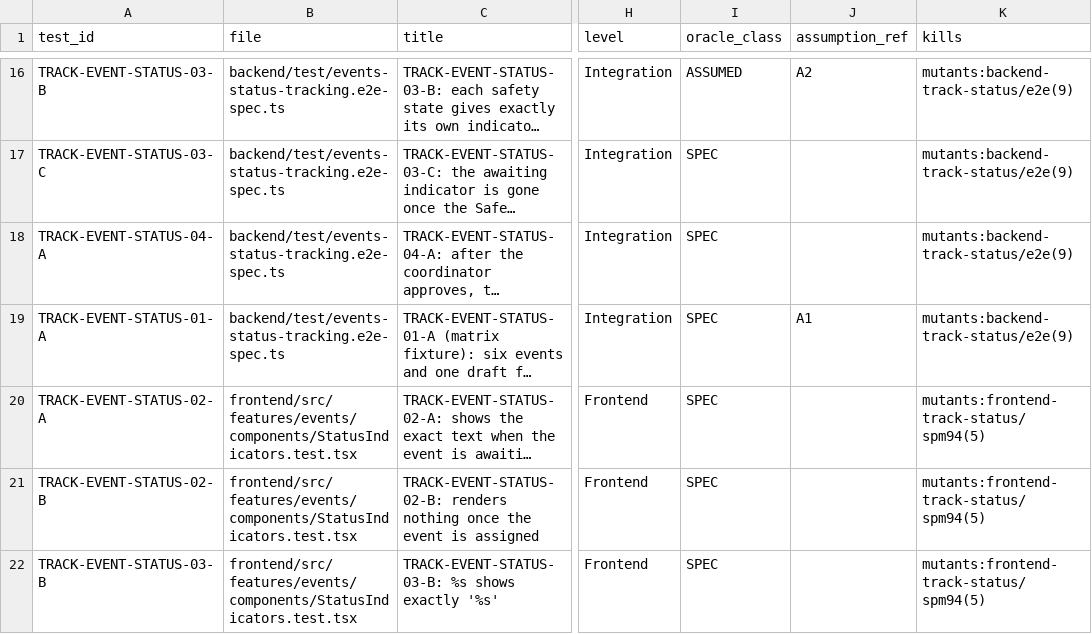
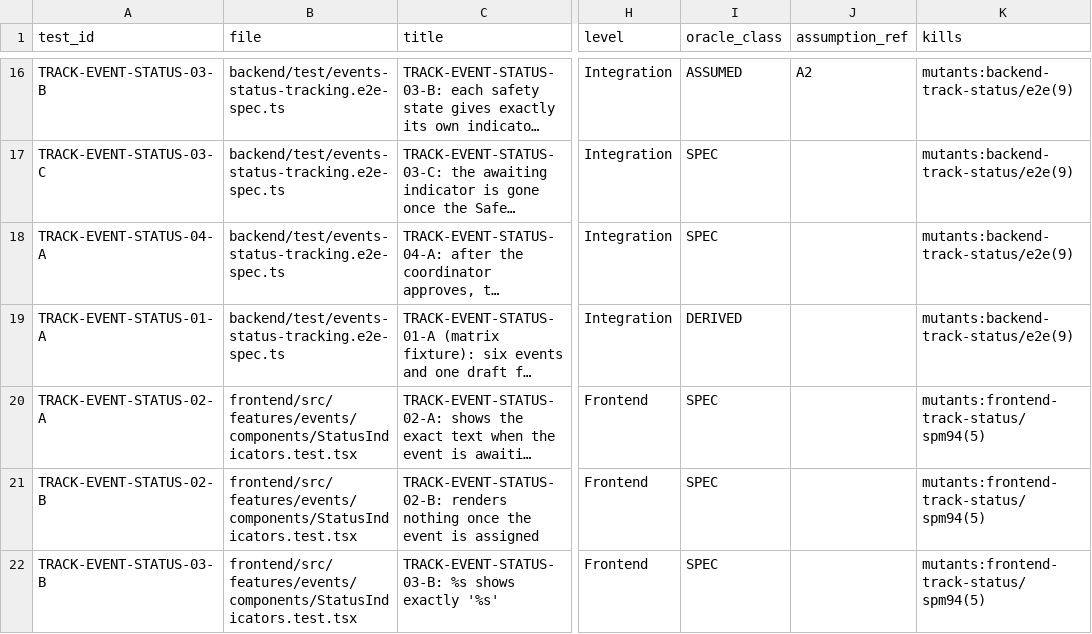
Before and after one commit to IS212-G5-T2/IS212-G5-T2, a CSV file: docs/test-cases/workflow/records/SPM-94.csv, drawn as a sheet; only a part is shown, gaps mark what is left out; long unchanged cells end in …; the diff names each change by its address in the sheet, - before the commit and + after, or states it on an @@ line.

```diff
--- a/docs/test-cases/workflow/records/SPM-94.csv
+++ b/docs/test-cases/workflow/records/SPM-94.csv
-I19 (oracle_class): SPEC
+I19 (oracle_class): DERIVED
-J19 (assumption_ref): A1
+J19 (assumption_ref): (empty)
```
Also changed, not shown: 3 other files.
